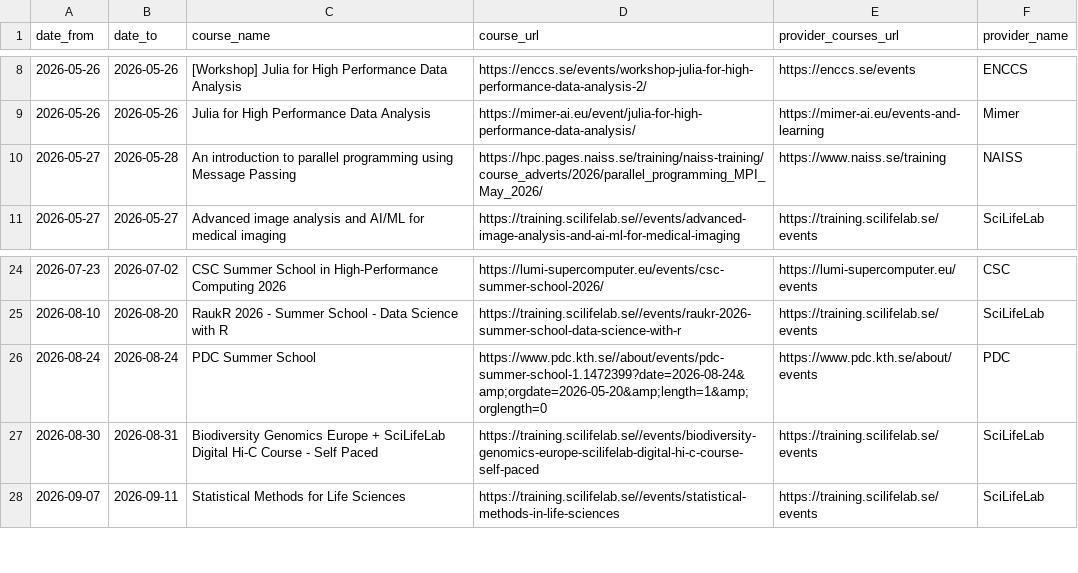
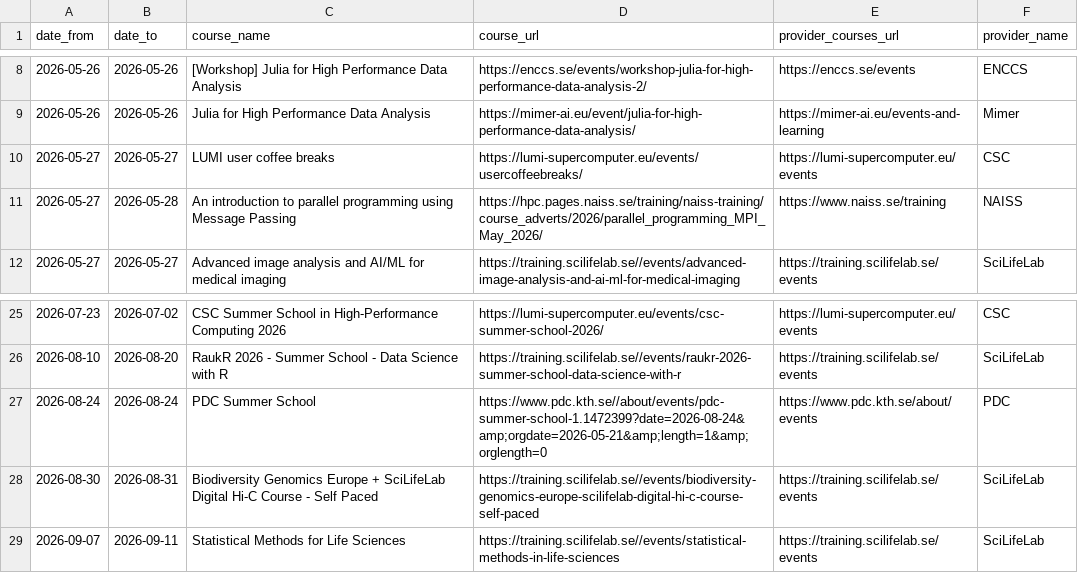
Before and after one commit to NBISweden/SCoRe_user_doc, a CSV file: docs/courses.csv, drawn as a sheet; only a part is shown, gaps mark what is left out.

```diff
--- a/docs/courses.csv
+++ b/docs/courses.csv
@@ -9,2 +9,3 @@ date_from,date_to,course_name,course_url,provider_courses_url,provider_name
 2026-05-26,2026-05-26,Julia for High Performance Data Analysis,https://mimer-ai.eu/event/julia-for-high-performance-data-analysis/,https://mimer-ai.eu/events-and-learning,Mimer
+2026-05-27,2026-05-27,LUMI user coffee breaks,https://lumi-supercomputer.eu/events/usercoffeebreaks/,https://lumi-supercomputer.eu/events,CSC
 2026-05-27,2026-05-28,An introduction to parallel programming using Message Passing,https://hpc.pages.naiss.se/training/naiss-training/course_adverts/2026/parallel_programming_MPI_May_2026/,https://www.naiss.se/training,NAISS
@@ -25,3 +26,3 @@ date_from,date_to,course_name,course_url,provider_courses_url,provider_name
 2026-08-10,2026-08-20,RaukR 2026 - Summer School - Data Science with R,https://training.scilifelab.se//events/raukr-2026-summer-school-data-science-with-r,https://training.scilifelab.se/events,SciLifeLab
-2026-08-24,2026-08-24,PDC Summer School,https://www.pdc.kth.se//about/events/pdc-summer-school-1.1472399?date=2026-08-24&amp;orgdate=2026-05-20&amp;length=1&amp;orglength=0,https://www.pdc.kth.se/about/events,PDC
+2026-08-24,2026-08-24,PDC Summer School,https://www.pdc.kth.se//about/events/pdc-summer-school-1.1472399?date=2026-08-24&amp;orgdate=2026-05-21&amp;length=1&amp;orglength=0,https://www.pdc.kth.se/about/events,PDC
 2026-08-30,2026-08-31,Biodiversity Genomics Europe + SciLifeLab Digital Hi-C Course - Self Paced,https://training.scilifelab.se//events/biodiversity-genomics-europe-scilifelab-digital-hi-c-course-self-paced,https://training.scilifelab.se/events,SciLifeLab
```
Also changed, not shown: 2 other files.
